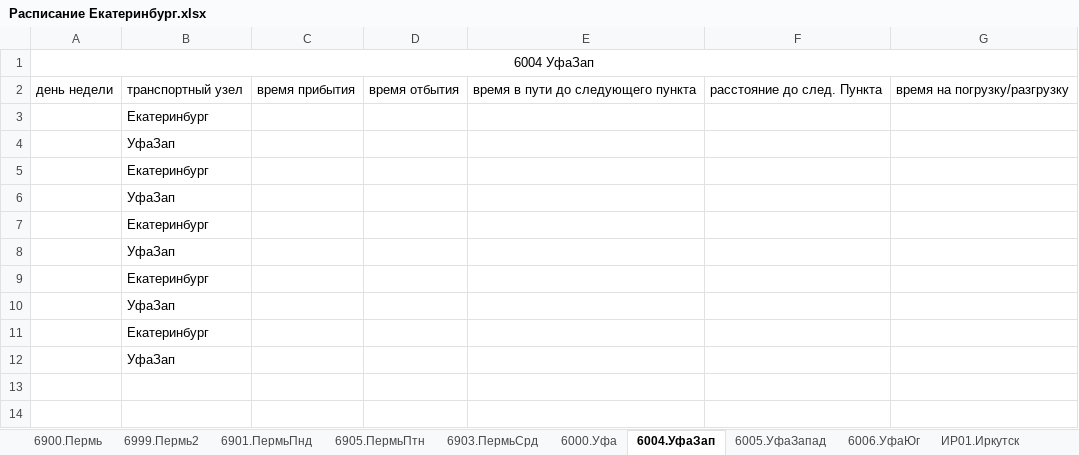
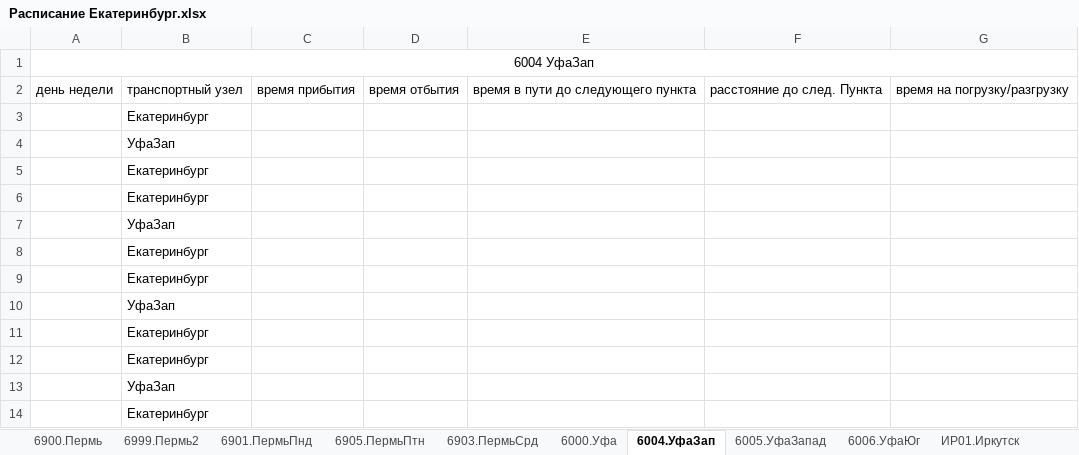
Before and after one commit to anarch-ist/view_transport, an Excel workbook: web_viewer/trunk/documents/Расписания/Расписание Екатеринбург.xlsx, sheet 6004.УфаЗап, drawn as a sheet; values as stored, in another font and other column widths than the file's, no borders; removed rows and columns are numbered as before the commit, all else as after; the diff names each change by its address in the sheet, - before the commit and + after, or states it on an @@ line.

```diff
--- a/web_viewer/trunk/documents/Расписания/Расписание Екатеринбург.xlsx (sheet 6004.УфаЗап)
+++ b/web_viewer/trunk/documents/Расписания/Расписание Екатеринбург.xlsx (sheet 6004.УфаЗап)
-row 6:  | УфаЗап
+row 9:  | Екатеринбург
+row 12:  | Екатеринбург
+row 14:  | Екатеринбург
```
Also changed, not shown: sheet пл05.МАГНИТОГОРСК, sheet пл11.ПЕРМЬ, sheet 6901.ПермьПнд, sheet 6000.Уфа, sheet 6005.УфаЗапад, sheet 6006.УфаЮг, 17 more sheets.
